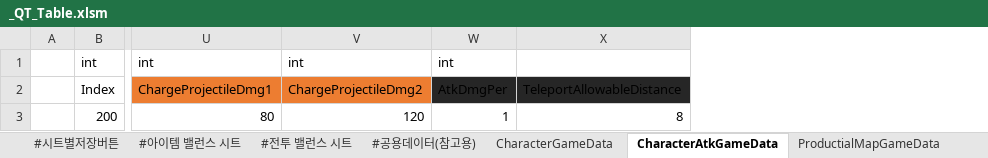
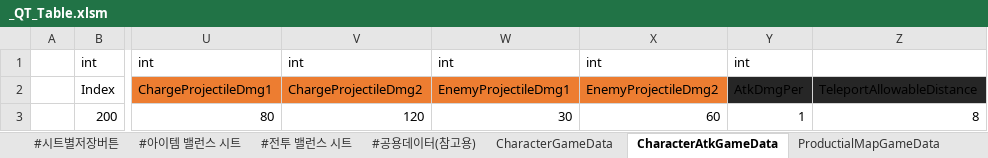
Before and after one commit to Cuty444/QT_Proto, an Excel workbook: _GameData/_QT_Table.xlsm, sheet CharacterAtkGameData, drawn as a sheet; only a part is shown, gaps mark what is left out; values as stored, in another font and other column widths than the file's, no borders; table styles not drawn; the diff names each change by its address in the sheet, - before the commit and + after, or states it on an @@ line.

```diff
--- a/_GameData/_QT_Table.xlsm (sheet CharacterAtkGameData)
+++ b/_GameData/_QT_Table.xlsm (sheet CharacterAtkGameData)
+column W, rows 1-3: int | EnemyProjectileDmg1 | 30
+column X, rows 1-3: int | EnemyProjectileDmg2 | 60
```
Also changed, not shown: 1 other file.
